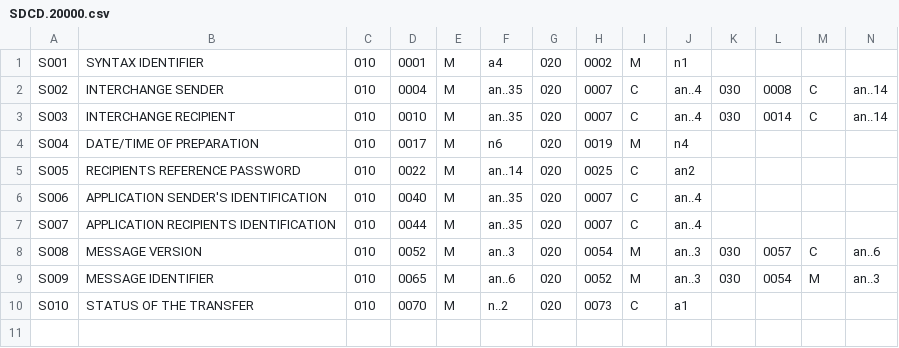
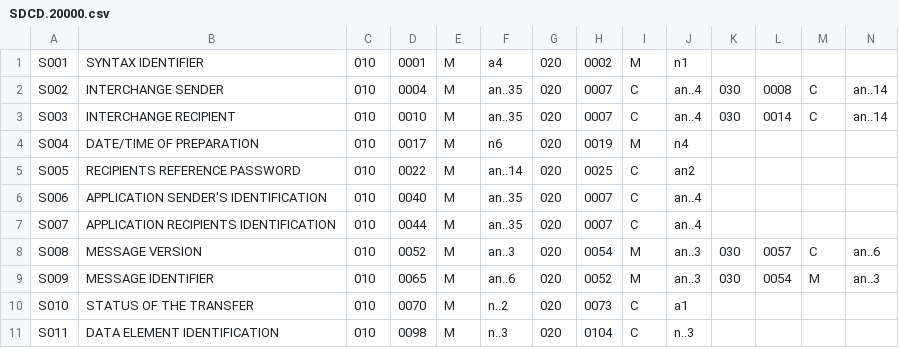
Before and after one commit to markjeee/edi4r, a CSV file: data/edifact/iso9735/SDCD.20000.csv, drawn as a sheet; only a part is shown; rows hold the shown columns only; the diff names each change by its address in the sheet, - before the commit and + after, or states it on an @@ line.

```diff
--- a/data/edifact/iso9735/SDCD.20000.csv
+++ b/data/edifact/iso9735/SDCD.20000.csv
+row 11: S011 | DATA ELEMENT IDENTIFICATION | 010 | 0098 | M | n..3 | 020 | 0104 | C | n..3
```
Also changed, not shown: data/edifact/iso9735/SDED.20000.csv, data/edifact/iso9735/SDED.40000.csv, 44 other files.
